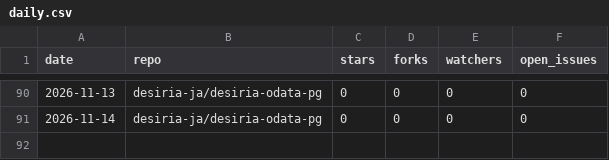
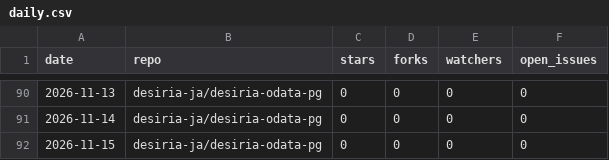
Before and after one commit to desiria-ja/desiria-odata-pg, a CSV file: metrics/daily.csv, drawn as a sheet; only a part is shown, gaps mark what is left out; the diff names each change by its address in the sheet, - before the commit and + after, or states it on an @@ line.

Commit message:
Record daily counts for 2026-11-15

```diff
--- a/metrics/daily.csv
+++ b/metrics/daily.csv
+row 92: 2026-11-15 | desiria-ja/desiria-odata-pg | 0 | 0 | 0 | 0
```
